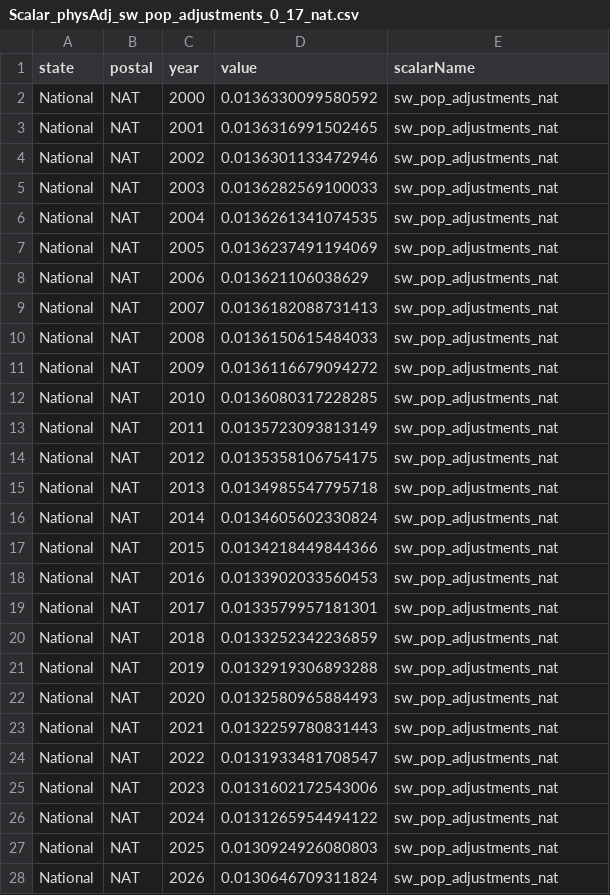
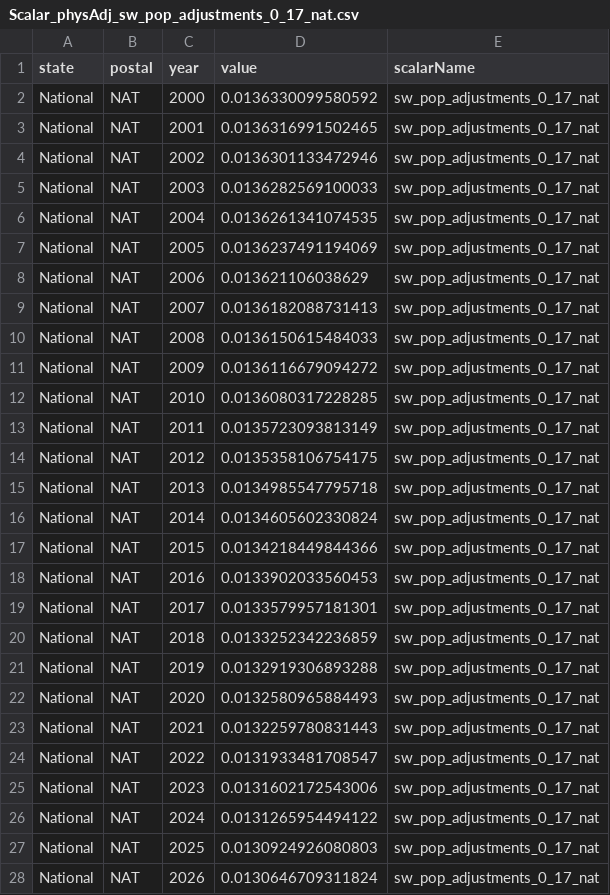
Before and after one commit to USEPA/FrEDI_Data, a CSV file: inst/extdata/fredi/national/scalars/Scalar_physAdj_sw_pop_adjustments_0_17_nat.csv, drawn as a sheet; only a part is shown; the diff covers the shown part only.

```diff
--- a/inst/extdata/fredi/national/scalars/Scalar_physAdj_sw_pop_adjustments_0_17_nat.csv
+++ b/inst/extdata/fredi/national/scalars/Scalar_physAdj_sw_pop_adjustments_0_17_nat.csv
@@ -1,28 +1,28 @@
 "state","postal","year","value","scalarName"
-"National","NAT",2000,0.0136330099580592,"sw_pop_adjustments_nat"
-"National","NAT",2001,0.0136316991502465,"sw_pop_adjustments_nat"
-"National","NAT",2002,0.0136301133472946,"sw_pop_adjustments_nat"
-"National","NAT",2003,0.0136282569100033,"sw_pop_adjustments_nat"
-"National","NAT",2004,0.0136261341074535,"sw_pop_adjustments_nat"
-"National","NAT",2005,0.0136237491194069,"sw_pop_adjustments_nat"
-"National","NAT",2006,0.013621106038629,"sw_pop_adjustments_nat"
-"National","NAT",2007,0.0136182088731413,"sw_pop_adjustments_nat"
-"National","NAT",2008,0.0136150615484033,"sw_pop_adjustments_nat"
-"National","NAT",2009,0.0136116679094272,"sw_pop_adjustments_nat"
-"National","NAT",2010,0.0136080317228285,"sw_pop_adjustments_nat"
-"National","NAT",2011,0.0135723093813149,"sw_pop_adjustments_nat"
-"National","NAT",2012,0.0135358106754175,"sw_pop_adjustments_nat"
-"National","NAT",2013,0.0134985547795718,"sw_pop_adjustments_nat"
-"National","NAT",2014,0.0134605602330824,"sw_pop_adjustments_nat"
-"National","NAT",2015,0.0134218449844366,"sw_pop_adjustments_nat"
-"National","NAT",2016,0.0133902033560453,"sw_pop_adjustments_nat"
-"National","NAT",2017,0.0133579957181301,"sw_pop_adjustments_nat"
-"National","NAT",2018,0.0133252342236859,"sw_pop_adjustments_nat"
-"National","NAT",2019,0.0132919306893288,"sw_pop_adjustments_nat"
-"National","NAT",2020,0.0132580965884493,"sw_pop_adjustments_nat"
-"National","NAT",2021,0.0132259780831443,"sw_pop_adjustments_nat"
-"National","NAT",2022,0.0131933481708547,"sw_pop_adjustments_nat"
-"National","NAT",2023,0.0131602172543006,"sw_pop_adjustments_nat"
-"National","NAT",2024,0.0131265954494122,"sw_pop_adjustments_nat"
-"National","NAT",2025,0.0130924926080803,"sw_pop_adjustments_nat"
-"National","NAT",2026,0.0130646709311824,"sw_pop_adjustments_nat"
+"National","NAT",2000,0.0136330099580592,"sw_pop_adjustments_0_17_nat"
+"National","NAT",2001,0.0136316991502465,"sw_pop_adjustments_0_17_nat"
+"National","NAT",2002,0.0136301133472946,"sw_pop_adjustments_0_17_nat"
+"National","NAT",2003,0.0136282569100033,"sw_pop_adjustments_0_17_nat"
+"National","NAT",2004,0.0136261341074535,"sw_pop_adjustments_0_17_nat"
+"National","NAT",2005,0.0136237491194069,"sw_pop_adjustments_0_17_nat"
+"National","NAT",2006,0.013621106038629,"sw_pop_adjustments_0_17_nat"
+"National","NAT",2007,0.0136182088731413,"sw_pop_adjustments_0_17_nat"
+"National","NAT",2008,0.0136150615484033,"sw_pop_adjustments_0_17_nat"
+"National","NAT",2009,0.0136116679094272,"sw_pop_adjustments_0_17_nat"
+"National","NAT",2010,0.0136080317228285,"sw_pop_adjustments_0_17_nat"
+"National","NAT",2011,0.0135723093813149,"sw_pop_adjustments_0_17_nat"
+"National","NAT",2012,0.0135358106754175,"sw_pop_adjustments_0_17_nat"
+"National","NAT",2013,0.0134985547795718,"sw_pop_adjustments_0_17_nat"
+"National","NAT",2014,0.0134605602330824,"sw_pop_adjustments_0_17_nat"
+"National","NAT",2015,0.0134218449844366,"sw_pop_adjustments_0_17_nat"
+"National","NAT",2016,0.0133902033560453,"sw_pop_adjustments_0_17_nat"
+"National","NAT",2017,0.0133579957181301,"sw_pop_adjustments_0_17_nat"
+"National","NAT",2018,0.0133252342236859,"sw_pop_adjustments_0_17_nat"
+"National","NAT",2019,0.0132919306893288,"sw_pop_adjustments_0_17_nat"
+"National","NAT",2020,0.0132580965884493,"sw_pop_adjustments_0_17_nat"
+"National","NAT",2021,0.0132259780831443,"sw_pop_adjustments_0_17_nat"
+"National","NAT",2022,0.0131933481708547,"sw_pop_adjustments_0_17_nat"
+"National","NAT",2023,0.0131602172543006,"sw_pop_adjustments_0_17_nat"
+"National","NAT",2024,0.0131265954494122,"sw_pop_adjustments_0_17_nat"
+"National","NAT",2025,0.0130924926080803,"sw_pop_adjustments_0_17_nat"
+"National","NAT",2026,0.0130646709311824,"sw_pop_adjustments_0_17_nat"
```
Also changed, not shown: 75 edited cells elsewhere in this file, inst/extdata/fredi/national/gcm/CILAgriculture_scaledimpacts_nat.csv, inst/extdata/fredi/national/scalars/Scalar_damageAdj_MH_popDemoAdj_nat.csv, 19 other files.
